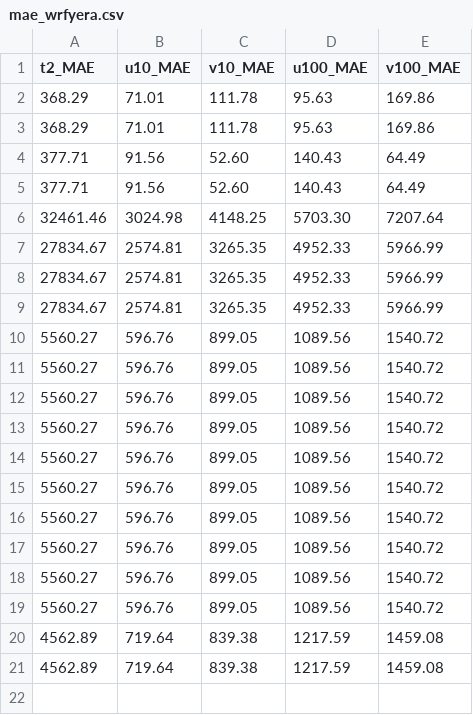
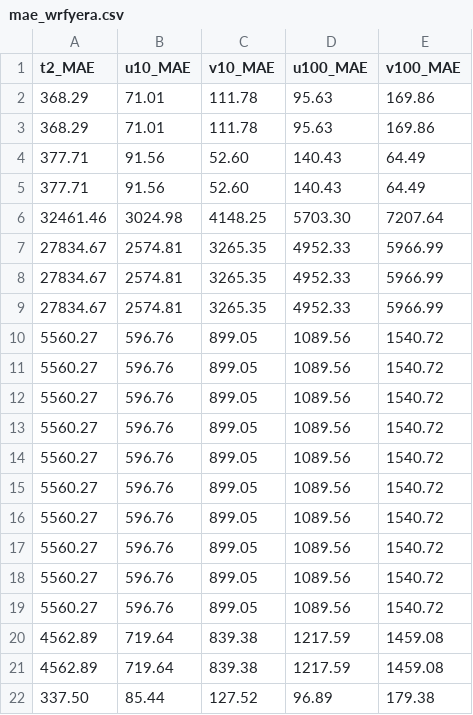
Before and after one commit to jeffreysward/met4ene, a CSV file: post/mae_wrfyera.csv, drawn as a sheet; the diff names each change by its address in the sheet, - before the commit and + after, or states it on an @@ line.

```diff
--- a/post/mae_wrfyera.csv
+++ b/post/mae_wrfyera.csv
+row 22: 337.50 | 85.44 | 127.52 | 96.89 | 179.38
```
Also changed, not shown: 12 other files.
